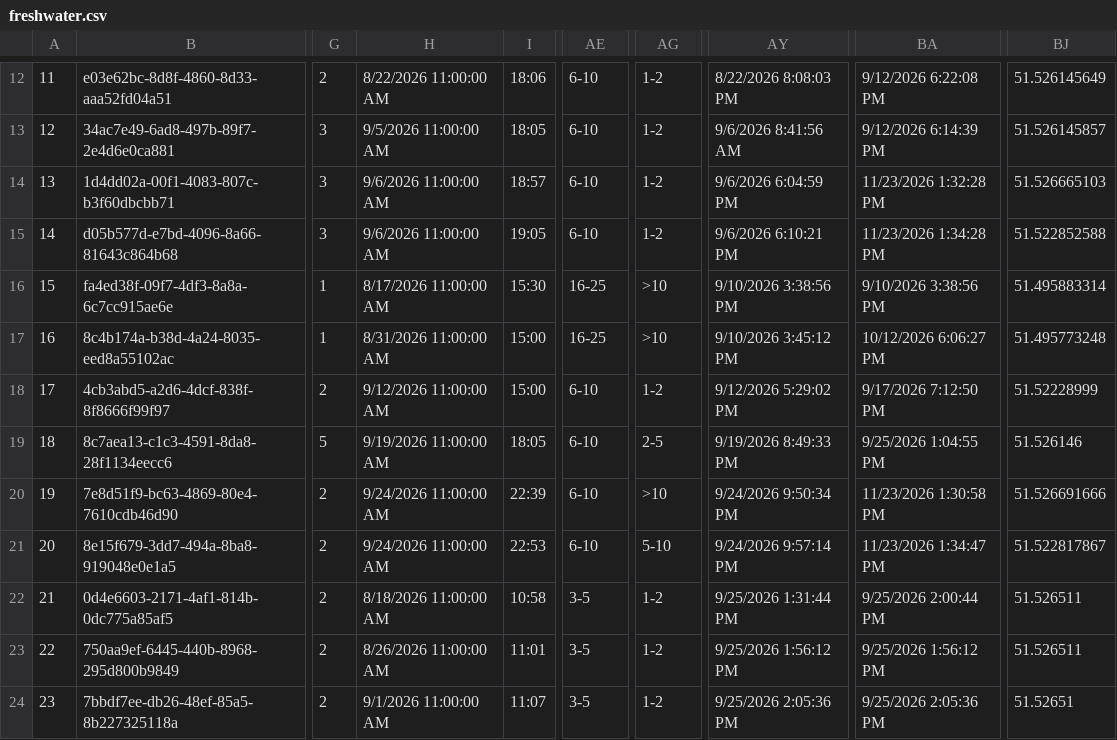
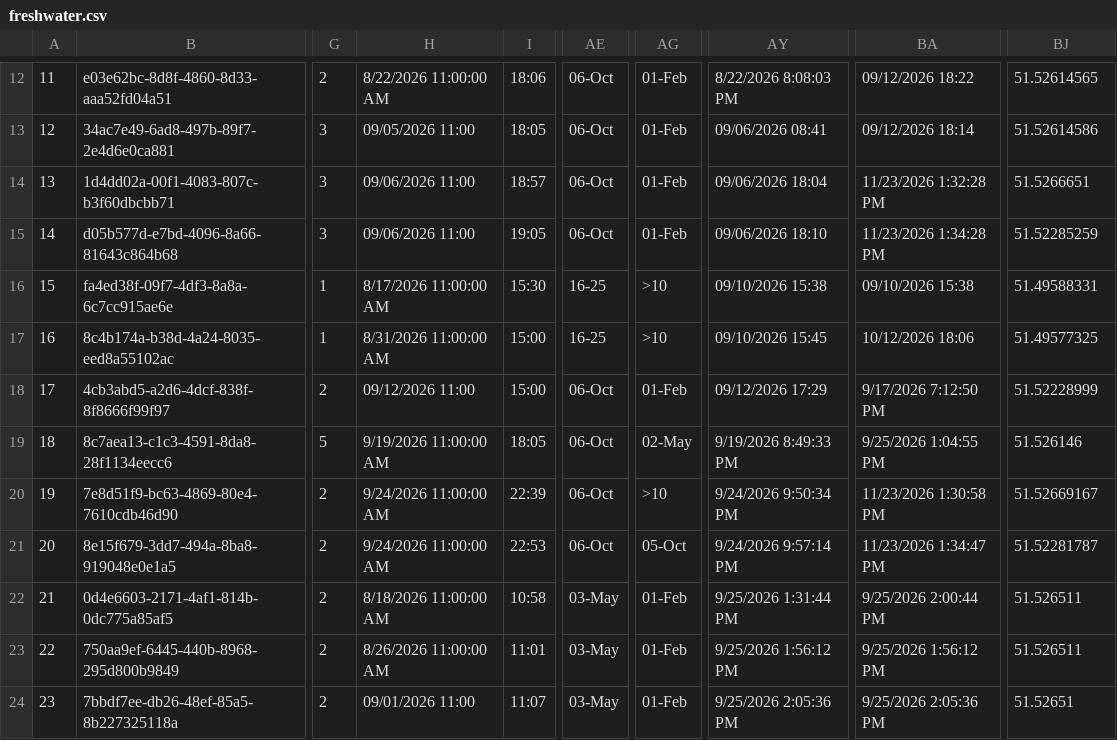
Before and after one commit to raylancashire/queens-park-canal-map, a CSV file: freshwater.csv, drawn as a sheet; only a part is shown, gaps mark what is left out; the diff covers the shown part only; the diff names each change by its address in the sheet, - before the commit and + after, or states it on an @@ line.

```diff
--- a/freshwater.csv
+++ b/freshwater.csv
-AE12:AE15: 6-10
+AE12:AE15: 06-Oct
-AG12:AG15: 1-2
+AG12:AG15: 01-Feb
-BA12: 9/12/2026 6:22:08 PM
+BA12: 09/12/2026 18:22
-BJ12: 51.526145649
+BJ12: 51.52614565
-H13: 9/5/2026 11:00:00 AM
+H13: 09/05/2026 11:00
-AY13: 9/6/2026 8:41:56 AM
+AY13: 09/06/2026 08:41
-BA13: 9/12/2026 6:14:39 PM
+BA13: 09/12/2026 18:14
-BJ13: 51.526145857
+BJ13: 51.52614586
-H14:H15: 9/6/2026 11:00:00 AM
+H14:H15: 09/06/2026 11:00
-AY14: 9/6/2026 6:04:59 PM
+AY14: 09/06/2026 18:04
-BJ14: 51.526665103
+BJ14: 51.5266651
-AY15: 9/6/2026 6:10:21 PM
+AY15: 09/06/2026 18:10
-BJ15: 51.522852588
+BJ15: 51.52285259
-AY16: 9/10/2026 3:38:56 PM
+AY16: 09/10/2026 15:38
-BA16: 9/10/2026 3:38:56 PM
+BA16: 09/10/2026 15:38
-BJ16: 51.495883314
+BJ16: 51.49588331
-AY17: 9/10/2026 3:45:12 PM
+AY17: 09/10/2026 15:45
-BA17: 10/12/2026 6:06:27 PM
+BA17: 10/12/2026 18:06
-BJ17: 51.495773248
+BJ17: 51.49577325
-H18: 9/12/2026 11:00:00 AM
+H18: 09/12/2026 11:00
-AE18:AE21: 6-10
+AE18:AE21: 06-Oct
-AG18: 1-2
+AG18: 01-Feb
-AY18: 9/12/2026 5:29:02 PM
+AY18: 09/12/2026 17:29
-AG19: 2-5
+AG19: 02-May
-BJ20: 51.526691666
+BJ20: 51.52669167
-AG21: 5-10
+AG21: 05-Oct
-BJ21: 51.522817867
+BJ21: 51.52281787
-AE22:AE24: 3-5
+AE22:AE24: 03-May
-AG22:AG24: 1-2
+AG22:AG24: 01-Feb
-H24: 9/1/2026 11:00:00 AM
+H24: 09/01/2026 11:00
```
Also changed, not shown: 120 edited cells elsewhere in this file, 1 other file.
